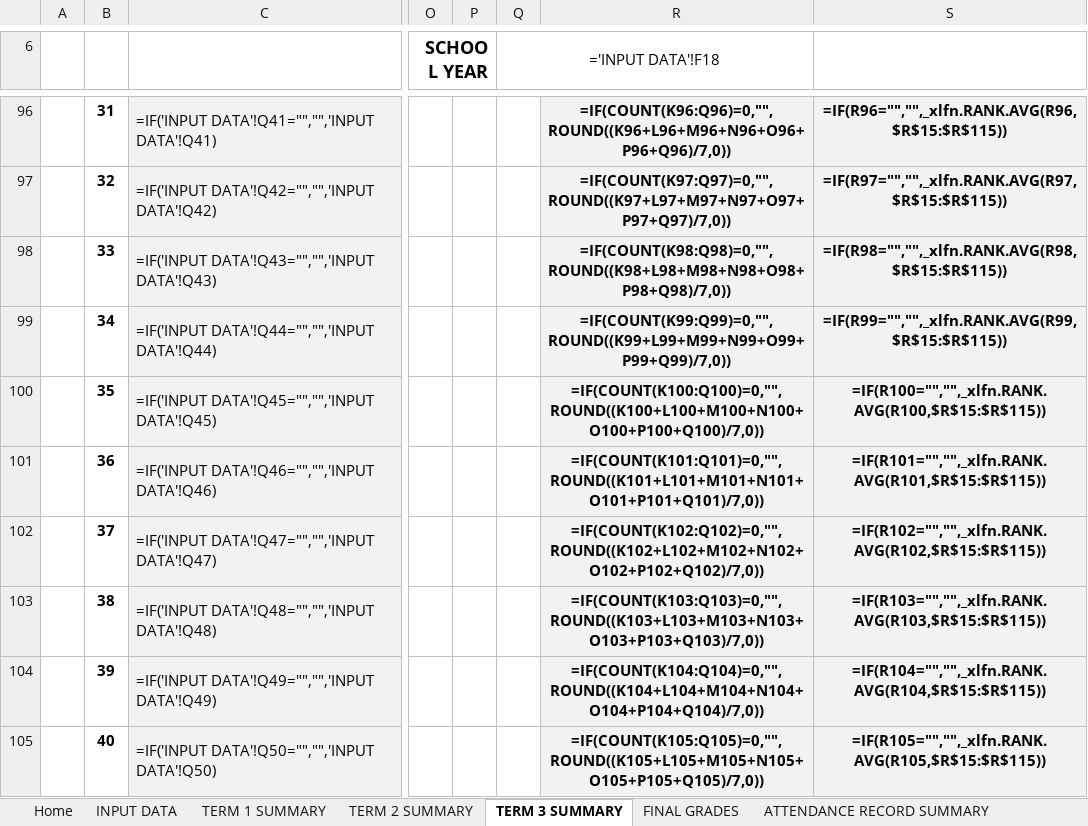
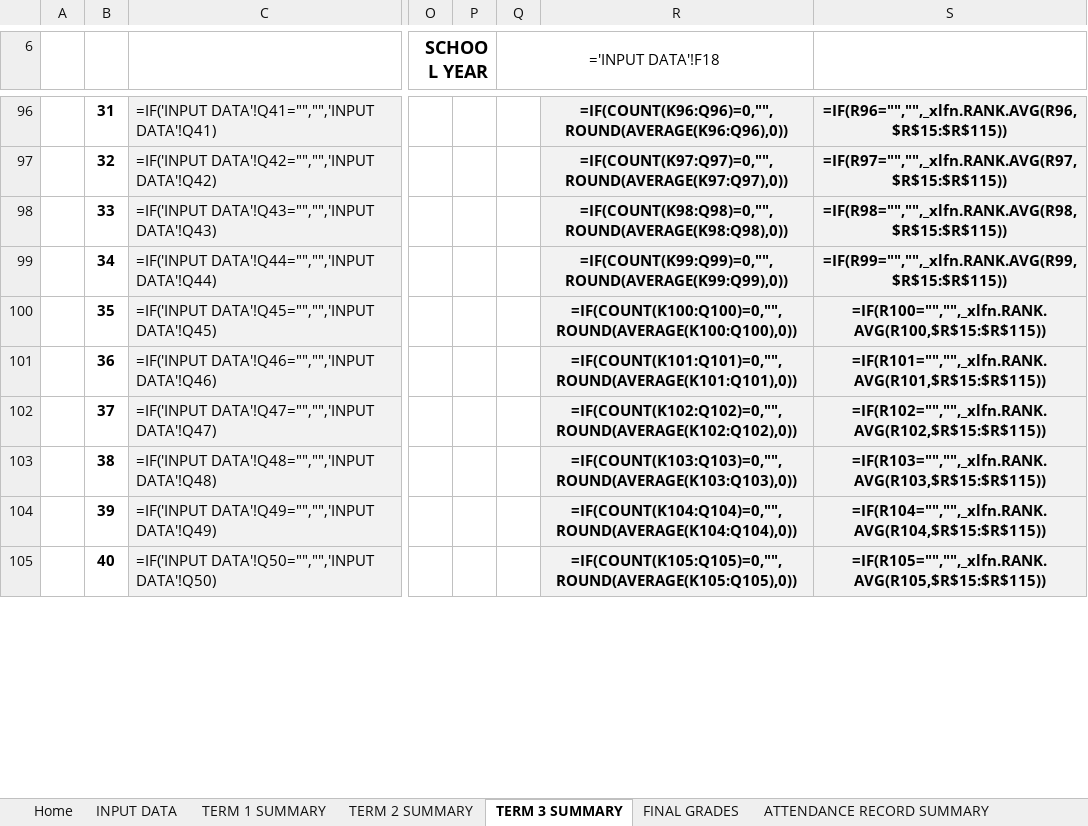
Before and after one commit to galanoemerson0016-eng/School-Management-System, an Excel workbook: app/public/templates/G11 Academic School Form 9 (SY 26-27).xlsx, sheet TERM 3 SUMMARY, drawn as a sheet; only a part is shown, gaps mark what is left out; values as stored, in another font and other column widths than the file's, no borders; formulas are shown in place of their values; charts and pictures not drawn; the diff covers the shown part only; the diff names each change by its address in the sheet, - before the commit and + after, or states it on an @@ line.

Commit message:
fix(grading): resolve G11 TechPro final grade calculation mismatch, restore SSHS ECR learner names, and fix MAPEH grade slip hierarchy

```diff
--- a/app/public/templates/G11 Academic School Form 9 (SY 26-27).xlsx (sheet TERM 3 SUMMARY)
+++ b/app/public/templates/G11 Academic School Form 9 (SY 26-27).xlsx (sheet TERM 3 SUMMARY)
-R96: =IF(COUNT(K96:Q96)=0,"",ROUND((K96+L96+M96+N96+O96+P96+Q96)/7,0))
+R96: =IF(COUNT(K96:Q96)=0,"",ROUND(AVERAGE(K96:Q96),0))
-R97: =IF(COUNT(K97:Q97)=0,"",ROUND((K97+L97+M97+N97+O97+P97+Q97)/7,0))
+R97: =IF(COUNT(K97:Q97)=0,"",ROUND(AVERAGE(K97:Q97),0))
-R98: =IF(COUNT(K98:Q98)=0,"",ROUND((K98+L98+M98+N98+O98+P98+Q98)/7,0))
+R98: =IF(COUNT(K98:Q98)=0,"",ROUND(AVERAGE(K98:Q98),0))
-R99: =IF(COUNT(K99:Q99)=0,"",ROUND((K99+L99+M99+N99+O99+P99+Q99)/7,0))
+R99: =IF(COUNT(K99:Q99)=0,"",ROUND(AVERAGE(K99:Q99),0))
-R100: =IF(COUNT(K100:Q100)=0,"",ROUND((K100+L100+M100+N100+O100+P100+Q100)/7,0))
+R100: =IF(COUNT(K100:Q100)=0,"",ROUND(AVERAGE(K100:Q100),0))
-R101: =IF(COUNT(K101:Q101)=0,"",ROUND((K101+L101+M101+N101+O101+P101+Q101)/7,0))
+R101: =IF(COUNT(K101:Q101)=0,"",ROUND(AVERAGE(K101:Q101),0))
-R102: =IF(COUNT(K102:Q102)=0,"",ROUND((K102+L102+M102+N102+O102+P102+Q102)/7,0))
+R102: =IF(COUNT(K102:Q102)=0,"",ROUND(AVERAGE(K102:Q102),0))
-R103: =IF(COUNT(K103:Q103)=0,"",ROUND((K103+L103+M103+N103+O103+P103+Q103)/7,0))
+R103: =IF(COUNT(K103:Q103)=0,"",ROUND(AVERAGE(K103:Q103),0))
-R104: =IF(COUNT(K104:Q104)=0,"",ROUND((K104+L104+M104+N104+O104+P104+Q104)/7,0))
+R104: =IF(COUNT(K104:Q104)=0,"",ROUND(AVERAGE(K104:Q104),0))
-R105: =IF(COUNT(K105:Q105)=0,"",ROUND((K105+L105+M105+N105+O105+P105+Q105)/7,0))
+R105: =IF(COUNT(K105:Q105)=0,"",ROUND(AVERAGE(K105:Q105),0))
```
Also changed, not shown: 90 edited cells elsewhere in this sheet, sheet TERM 2 SUMMARY, sheet TERM 1 SUMMARY, app/public/templates/G11 TechPro School Form 9 (SY 26-27).xlsx, 31 other files.
